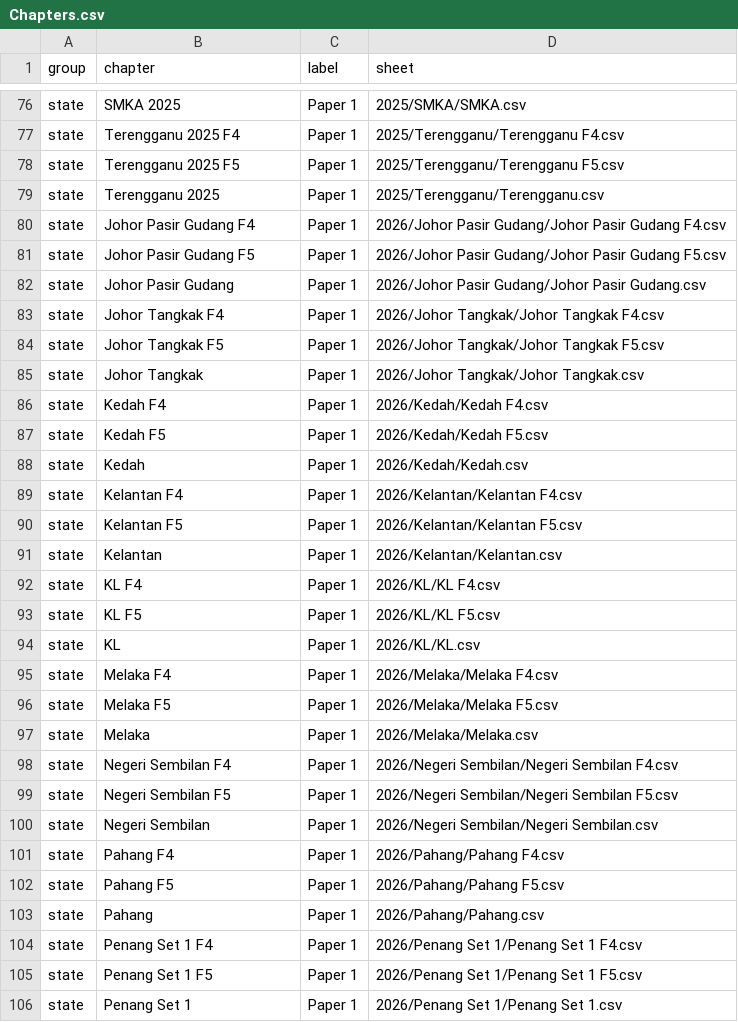
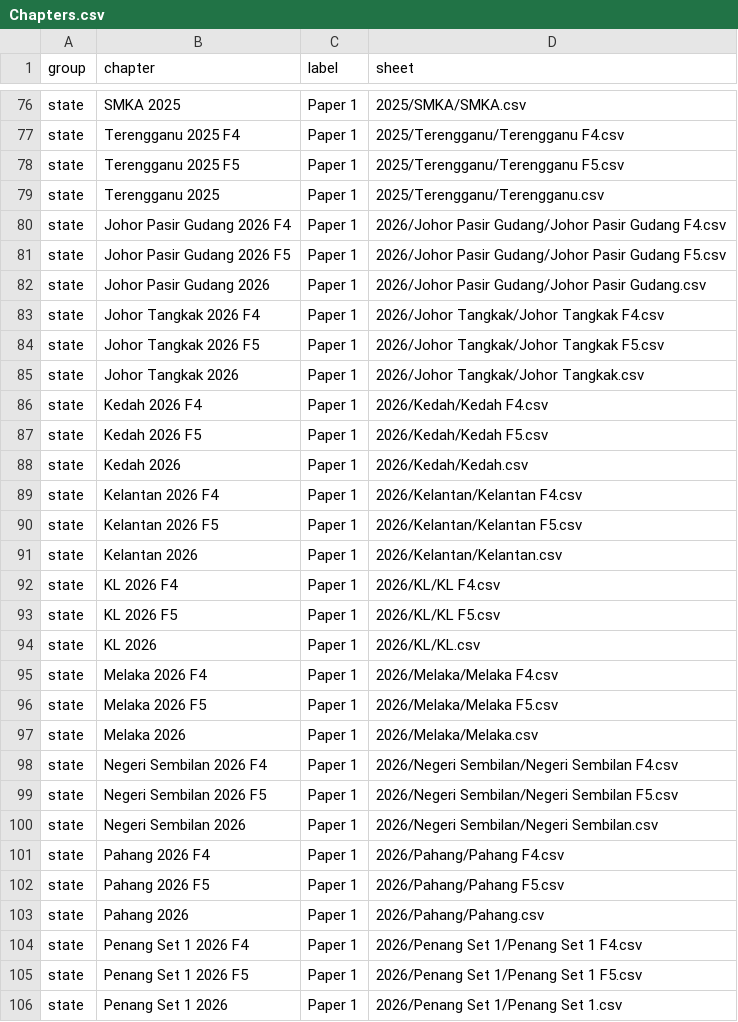
Before and after one commit to nobody0619/SPM-SEJ, a CSV file: Chapters.csv, drawn as a sheet; only a part is shown, gaps mark what is left out; the diff covers the shown part only.

Commit message:
Restore 2026 state paper menu entries with year-qualified names

```diff
--- a/Chapters.csv
+++ b/Chapters.csv
@@ -79,28 +79,28 @@ state,Terengganu 2025 F5,Paper 1,2025/Terengganu/Terengganu F5.csv
 state,Terengganu 2025,Paper 1,2025/Terengganu/Terengganu.csv
-state,Johor Pasir Gudang F4,Paper 1,2026/Johor Pasir Gudang/Johor Pasir Gudang F4.csv
-state,Johor Pasir Gudang F5,Paper 1,2026/Johor Pasir Gudang/Johor Pasir Gudang F5.csv
-state,Johor Pasir Gudang,Paper 1,2026/Johor Pasir Gudang/Johor Pasir Gudang.csv
-state,Johor Tangkak F4,Paper 1,2026/Johor Tangkak/Johor Tangkak F4.csv
-state,Johor Tangkak F5,Paper 1,2026/Johor Tangkak/Johor Tangkak F5.csv
-state,Johor Tangkak,Paper 1,2026/Johor Tangkak/Johor Tangkak.csv
-state,Kedah F4,Paper 1,2026/Kedah/Kedah F4.csv
-state,Kedah F5,Paper 1,2026/Kedah/Kedah F5.csv
-state,Kedah,Paper 1,2026/Kedah/Kedah.csv
-state,Kelantan F4,Paper 1,2026/Kelantan/Kelantan F4.csv
-state,Kelantan F5,Paper 1,2026/Kelantan/Kelantan F5.csv
-state,Kelantan,Paper 1,2026/Kelantan/Kelantan.csv
-state,KL F4,Paper 1,2026/KL/KL F4.csv
-state,KL F5,Paper 1,2026/KL/KL F5.csv
-state,KL,Paper 1,2026/KL/KL.csv
-state,Melaka F4,Paper 1,2026/Melaka/Melaka F4.csv
-state,Melaka F5,Paper 1,2026/Melaka/Melaka F5.csv
-state,Melaka,Paper 1,2026/Melaka/Melaka.csv
-state,Negeri Sembilan F4,Paper 1,2026/Negeri Sembilan/Negeri Sembilan F4.csv
-state,Negeri Sembilan F5,Paper 1,2026/Negeri Sembilan/Negeri Sembilan F5.csv
-state,Negeri Sembilan,Paper 1,2026/Negeri Sembilan/Negeri Sembilan.csv
-state,Pahang F4,Paper 1,2026/Pahang/Pahang F4.csv
-state,Pahang F5,Paper 1,2026/Pahang/Pahang F5.csv
-state,Pahang,Paper 1,2026/Pahang/Pahang.csv
-state,Penang Set 1 F4,Paper 1,2026/Penang Set 1/Penang Set 1 F4.csv
-state,Penang Set 1 F5,Paper 1,2026/Penang Set 1/Penang Set 1 F5.csv
-state,Penang Set 1,Paper 1,2026/Penang Set 1/Penang Set 1.csv
+state,Johor Pasir Gudang 2026 F4,Paper 1,2026/Johor Pasir Gudang/Johor Pasir Gudang F4.csv
+state,Johor Pasir Gudang 2026 F5,Paper 1,2026/Johor Pasir Gudang/Johor Pasir Gudang F5.csv
+state,Johor Pasir Gudang 2026,Paper 1,2026/Johor Pasir Gudang/Johor Pasir Gudang.csv
+state,Johor Tangkak 2026 F4,Paper 1,2026/Johor Tangkak/Johor Tangkak F4.csv
+state,Johor Tangkak 2026 F5,Paper 1,2026/Johor Tangkak/Johor Tangkak F5.csv
+state,Johor Tangkak 2026,Paper 1,2026/Johor Tangkak/Johor Tangkak.csv
+state,Kedah 2026 F4,Paper 1,2026/Kedah/Kedah F4.csv
+state,Kedah 2026 F5,Paper 1,2026/Kedah/Kedah F5.csv
+state,Kedah 2026,Paper 1,2026/Kedah/Kedah.csv
+state,Kelantan 2026 F4,Paper 1,2026/Kelantan/Kelantan F4.csv
+state,Kelantan 2026 F5,Paper 1,2026/Kelantan/Kelantan F5.csv
+state,Kelantan 2026,Paper 1,2026/Kelantan/Kelantan.csv
+state,KL 2026 F4,Paper 1,2026/KL/KL F4.csv
+state,KL 2026 F5,Paper 1,2026/KL/KL F5.csv
+state,KL 2026,Paper 1,2026/KL/KL.csv
+state,Melaka 2026 F4,Paper 1,2026/Melaka/Melaka F4.csv
+state,Melaka 2026 F5,Paper 1,2026/Melaka/Melaka F5.csv
+state,Melaka 2026,Paper 1,2026/Melaka/Melaka.csv
+state,Negeri Sembilan 2026 F4,Paper 1,2026/Negeri Sembilan/Negeri Sembilan F4.csv
+state,Negeri Sembilan 2026 F5,Paper 1,2026/Negeri Sembilan/Negeri Sembilan F5.csv
+state,Negeri Sembilan 2026,Paper 1,2026/Negeri Sembilan/Negeri Sembilan.csv
+state,Pahang 2026 F4,Paper 1,2026/Pahang/Pahang F4.csv
+state,Pahang 2026 F5,Paper 1,2026/Pahang/Pahang F5.csv
+state,Pahang 2026,Paper 1,2026/Pahang/Pahang.csv
+state,Penang Set 1 2026 F4,Paper 1,2026/Penang Set 1/Penang Set 1 F4.csv
+state,Penang Set 1 2026 F5,Paper 1,2026/Penang Set 1/Penang Set 1 F5.csv
+state,Penang Set 1 2026,Paper 1,2026/Penang Set 1/Penang Set 1.csv
```
Also changed, not shown: 24 edited cells elsewhere in this file, 1 other file.
